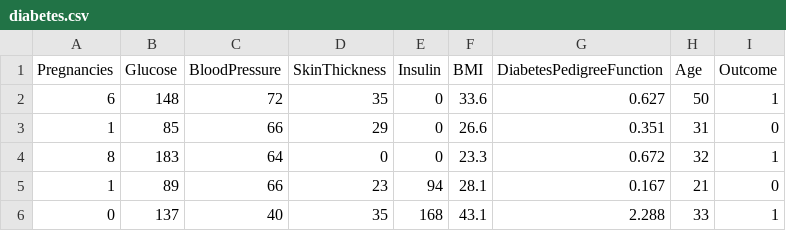
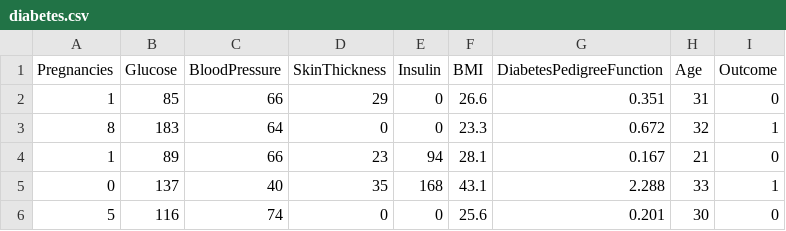
Before and after one commit to thomaskovoor/Diabetes-Prediction-System, a CSV file: diabetes.csv, drawn as a sheet; only a part is shown; the shorter side is filled out with more unchanged rows; the diff names each change by its address in the sheet, - before the commit and + after, or states it on an @@ line.

```diff
--- a/diabetes.csv
+++ b/diabetes.csv
-row 2: 6 | 148 | 72 | 35 | 0 | 33.6 | 0.627 | 50 | 1
```
Also changed, not shown: 20 other files.
